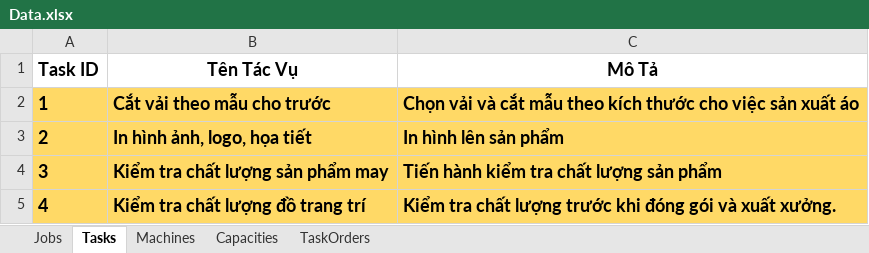
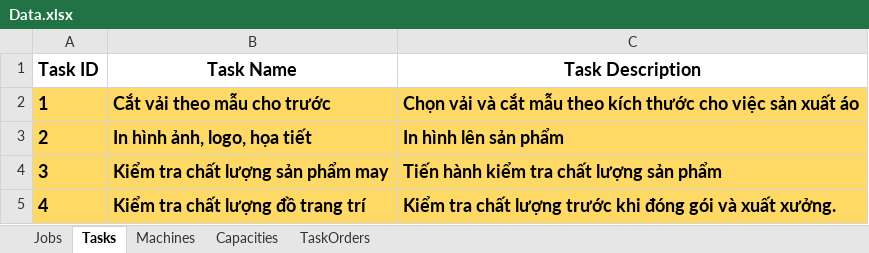
Before and after one commit to date3k2/project-I, an Excel workbook: datasets/Data.xlsx, sheet Tasks, drawn as a sheet; only a part is shown; values as stored, in another font and other column widths than the file's, no borders; the diff names each change by its address in the sheet, - before the commit and + after, or states it on an @@ line.

Commit message:
Update JSSP implementation and add problem description

```diff
--- a/datasets/Data.xlsx (sheet Tasks)
+++ b/datasets/Data.xlsx (sheet Tasks)
-B1: Tên Tác Vụ
+B1: Task Name
-C1: Mô Tả
+C1: Task Description
```
Also changed, not shown: sheet Jobs, 8 other files.
